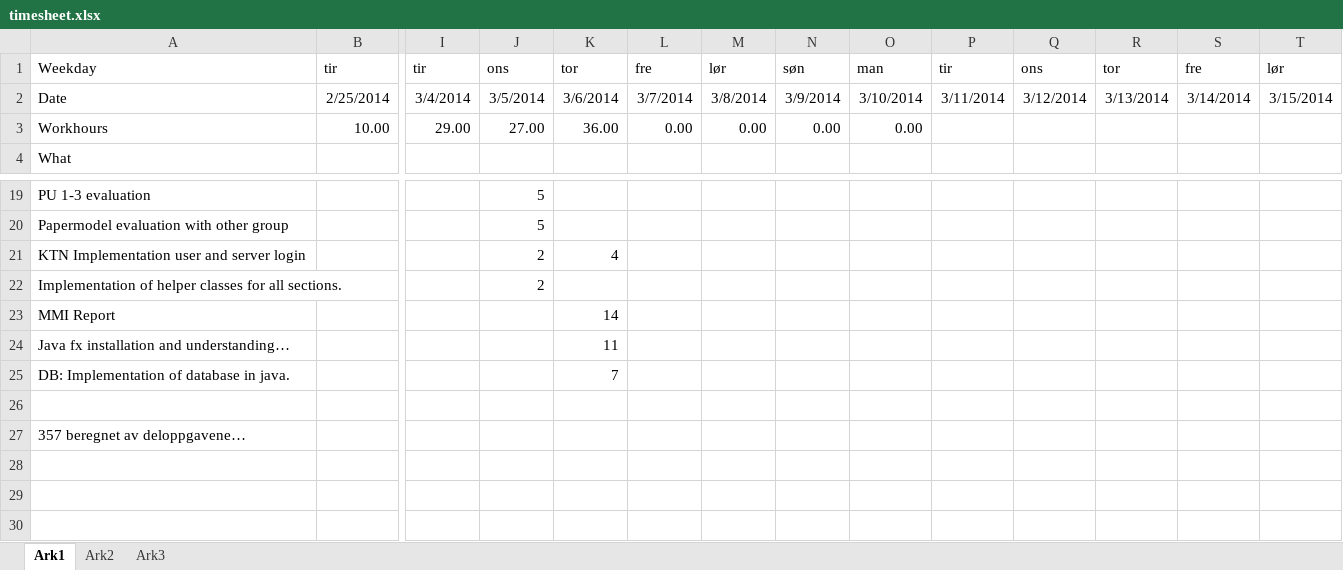
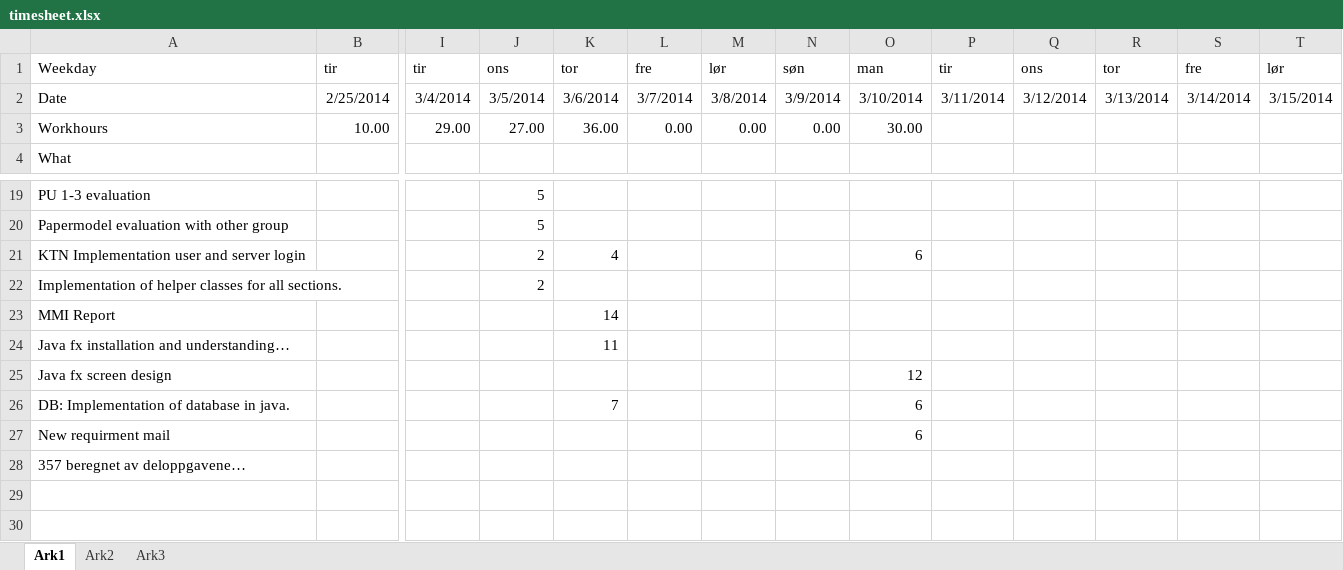
Before and after one commit to finninde/fellesprosjekt, an Excel workbook: timesheet.xlsx, sheet Ark1, drawn as a sheet; only a part is shown, gaps mark what is left out; the shorter side is filled out with more unchanged rows; values as stored, in another font and other column widths than the file's, no borders; addresses are those after the commit; rows hold the shown columns only; the diff names each change by its address in the sheet, - before the commit and + after, or states it on an @@ line.

Commit message:
updated timesheet until 11th march

```diff
--- a/timesheet.xlsx (sheet Ark1)
+++ b/timesheet.xlsx (sheet Ark1)
-O3: 0.00
+O3: 30.00
-O21: (empty)
+O21: 6
+row 25: Java fx screen design |  |  |  |  |  |  |  | 12
-O26: (empty)
+O26: 6
-row 27: (empty)
+row 27: New requirment mail |  |  |  |  |  |  |  | 6
```
Also changed, not shown: formulas that keep their value.
